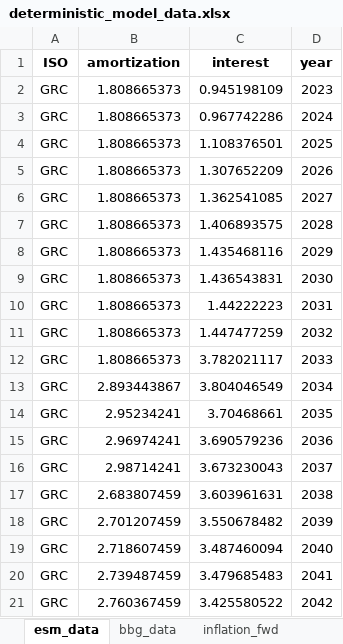
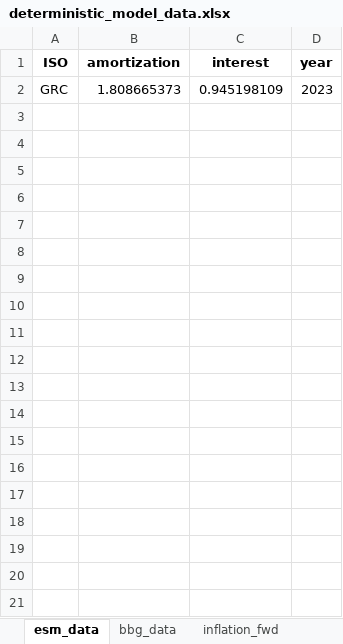
Before and after one commit to lennardwelslau/eu-debt-sustainability-analysis, an Excel workbook: latest_version/data/InputData/deterministic_model_data.xlsx, sheet esm_data, drawn as a sheet; only a part is shown; values as stored, in another font and other column widths than the file's, no borders; the diff covers the shown part only; the diff names each change by its address in the sheet, - before the commit and + after, or states it on an @@ line.

```diff
--- a/latest_version/data/InputData/deterministic_model_data.xlsx (sheet esm_data)
+++ b/latest_version/data/InputData/deterministic_model_data.xlsx (sheet esm_data)
-row 3: GRC | 1.808665373 | 0.967742286 | 2024
-row 4: GRC | 1.808665373 | 1.108376501 | 2025
-row 5: GRC | 1.808665373 | 1.307652209 | 2026
-row 6: GRC | 1.808665373 | 1.362541085 | 2027
-row 7: GRC | 1.808665373 | 1.406893575 | 2028
-row 8: GRC | 1.808665373 | 1.435468116 | 2029
-row 9: GRC | 1.808665373 | 1.436543831 | 2030
-row 10: GRC | 1.808665373 | 1.44222223 | 2031
-row 11: GRC | 1.808665373 | 1.447477259 | 2032
-row 12: GRC | 1.808665373 | 3.782021117 | 2033
-row 13: GRC | 2.893443867 | 3.804046549 | 2034
-row 14: GRC | 2.95234241 | 3.70468661 | 2035
-row 15: GRC | 2.96974241 | 3.690579236 | 2036
-row 16: GRC | 2.98714241 | 3.673230043 | 2037
-row 17: GRC | 2.683807459 | 3.603961631 | 2038
-row 18: GRC | 2.701207459 | 3.550678482 | 2039
-row 19: GRC | 2.718607459 | 3.487460094 | 2040
-row 20: GRC | 2.739487459 | 3.479685483 | 2041
-row 21: GRC | 2.760367459 | 3.425580522 | 2042
```
Also changed, not shown: 220 removed rows elsewhere in this sheet, sheet commission_data, sheet bbg_data, sheet inflation_fwd, 2 other files.
